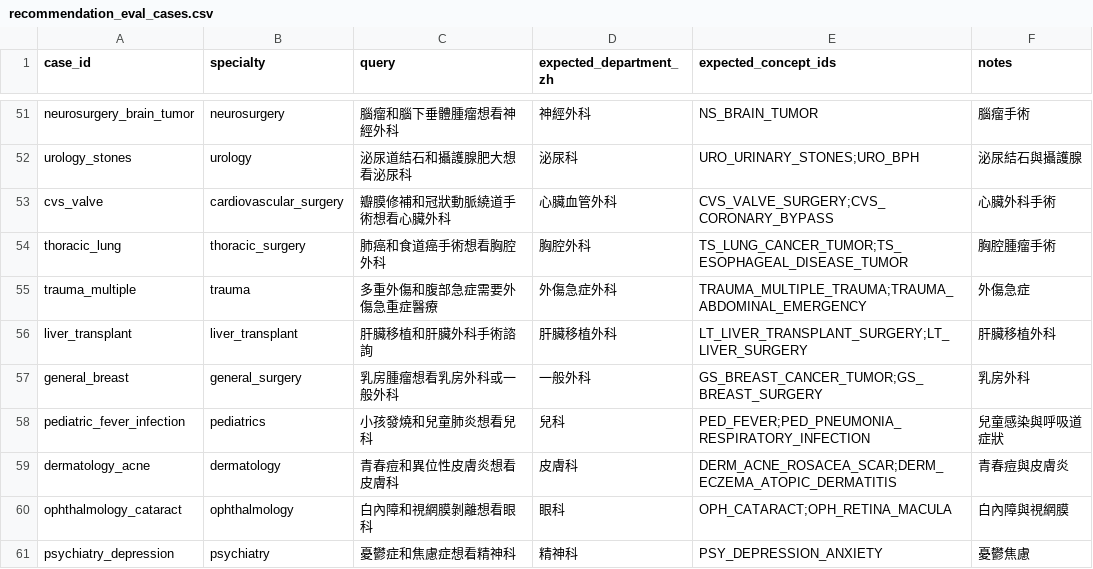
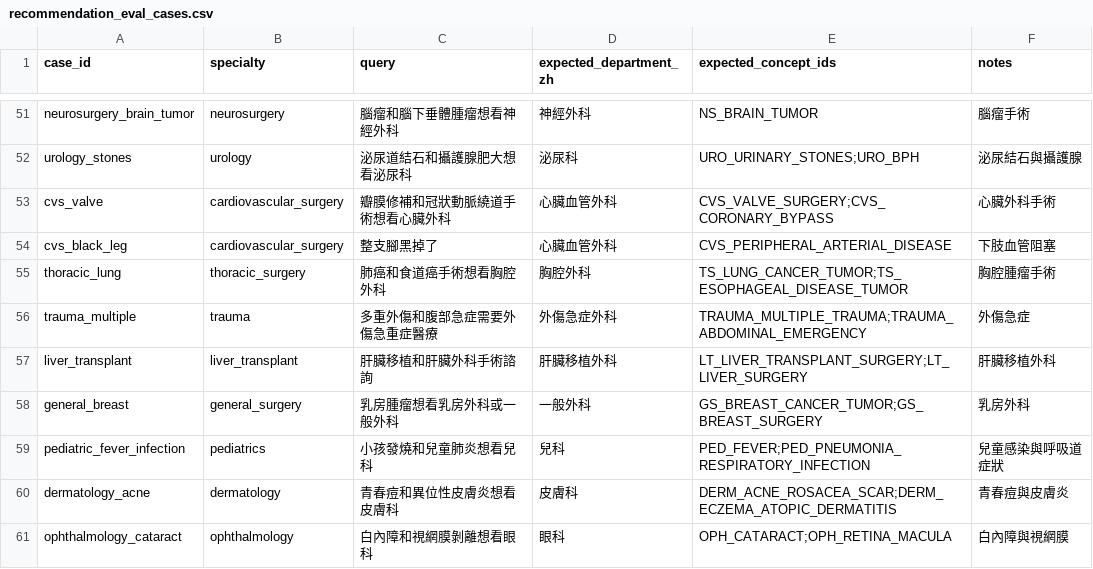
Before and after one commit to wenxxi/doctor-matching-agent, a CSV file: data/evaluation/recommendation_eval_cases.csv, drawn as a sheet; only a part is shown, gaps mark what is left out; the shorter side is filled out with more unchanged rows.

Commit message:
Route black leg symptom to vascular surgery

```diff
--- a/data/evaluation/recommendation_eval_cases.csv
+++ b/data/evaluation/recommendation_eval_cases.csv
@@ -53,2 +53,3 @@ urology_stones,urology,泌尿道結石和攝護腺肥大想看泌尿科,泌尿
 cvs_valve,cardiovascular_surgery,瓣膜修補和冠狀動脈繞道手術想看心臟外科,心臟血管外科,CVS_VALVE_SURGERY;CVS_CORONARY_BYPASS,心臟外科手術
+cvs_black_leg,cardiovascular_surgery,整支腳黑掉了,心臟血管外科,CVS_PERIPHERAL_ARTERIAL_DISEASE,下肢血管阻塞
 thoracic_lung,thoracic_surgery,肺癌和食道癌手術想看胸腔外科,胸腔外科,TS_LUNG_CANCER_TUMOR;TS_ESOPHAGEAL_DISEASE_TUMOR,胸腔腫瘤手術
```
Also changed, not shown: data/processed/medical_concepts.csv, 2 other files.
